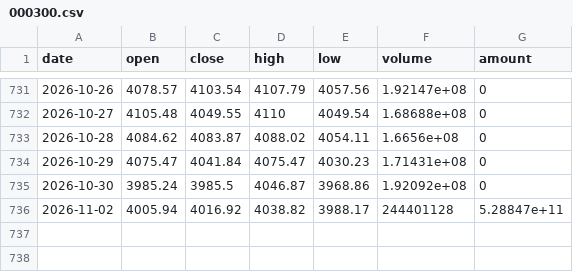
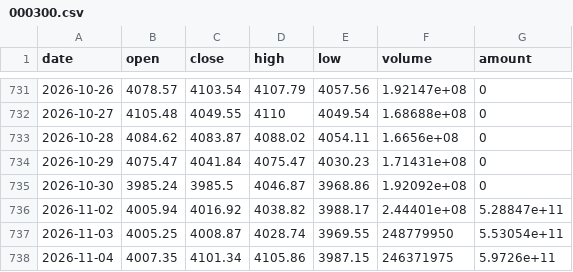
Before and after one commit to zhangxuegel/finance-agent, a CSV file: data/live/000300.csv, drawn as a sheet; only a part is shown, gaps mark what is left out.

```diff
--- a/data/live/000300.csv
+++ b/data/live/000300.csv
@@ -735,2 +735,4 @@ date,open,close,high,low,volume,amount
 2026-10-30,3985.24,3985.5,4046.87,3968.86,1.92092e+08,0
-2026-11-02,4005.94,4016.92,4038.82,3988.17,244401128,5.28847e+11
+2026-11-02,4005.94,4016.92,4038.82,3988.17,2.44401e+08,5.28847e+11
+2026-11-03,4005.25,4008.87,4028.74,3969.55,248779950,5.53054e+11
+2026-11-04,4007.35,4101.34,4105.86,3987.15,246371975,5.9726e+11
```
Also changed, not shown: data/159915.csv, data/510300.csv, 25 other files.
